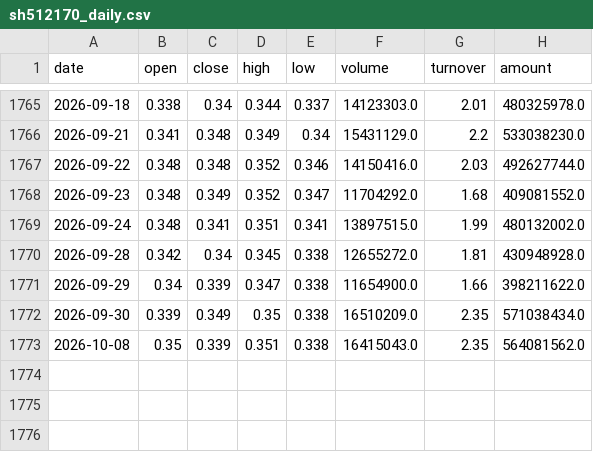
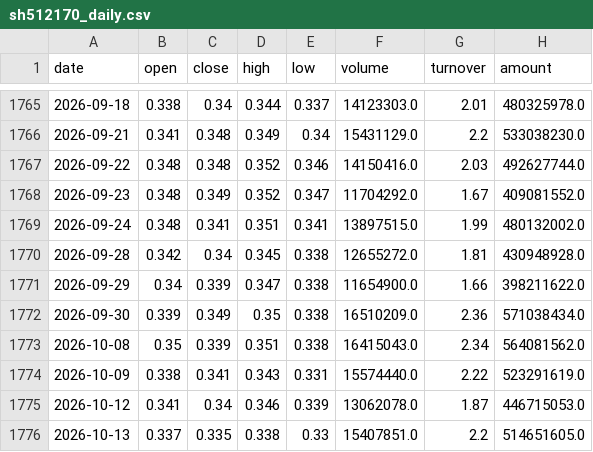
Before and after one commit to zhouyy858/BRJY_optimized, a CSV file: data/sh512170_daily.csv, drawn as a sheet; only a part is shown, gaps mark what is left out.

```diff
--- a/data/sh512170_daily.csv
+++ b/data/sh512170_daily.csv
@@ -1767,3 +1767,3 @@
 2026-09-22,0.348,0.348,0.352,0.346,14150416.0,2.03,492627744.0
-2026-09-23,0.348,0.349,0.352,0.347,11704292.0,1.68,409081552.0
+2026-09-23,0.348,0.349,0.352,0.347,11704292.0,1.67,409081552.0
 2026-09-24,0.348,0.341,0.351,0.341,13897515.0,1.99,480132002.0
@@ -1771,3 +1771,6 @@
 2026-09-29,0.34,0.339,0.347,0.338,11654900.0,1.66,398211622.0
-2026-09-30,0.339,0.349,0.35,0.338,16510209.0,2.35,571038434.0
-2026-10-08,0.35,0.339,0.351,0.338,16415043.0,2.35,564081562.0
+2026-09-30,0.339,0.349,0.35,0.338,16510209.0,2.36,571038434.0
+2026-10-08,0.35,0.339,0.351,0.338,16415043.0,2.34,564081562.0
+2026-10-09,0.338,0.341,0.343,0.331,15574440.0,2.22,523291619.0
+2026-10-12,0.341,0.34,0.346,0.339,13062078.0,1.87,446715053.0
+2026-10-13,0.337,0.335,0.338,0.33,15407851.0,2.2,514651605.0
```
Also changed, not shown: data/sh512010_daily.csv, data/signal_log.csv, 7 other files.
